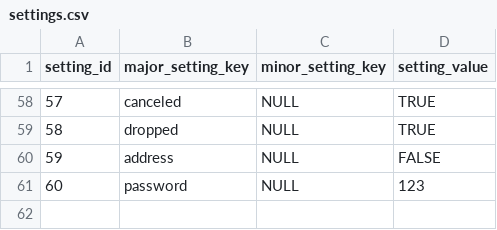
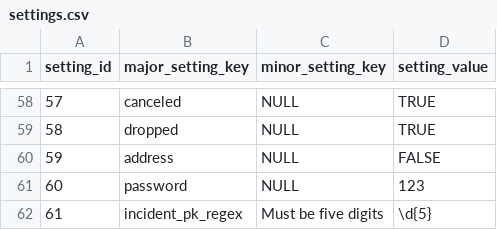
Before and after one commit to JosephRichey/fire-data, a CSV file: database/settings.csv, drawn as a sheet; only a part is shown, gaps mark what is left out.

Commit message:
Added regex setting for primary key.

```diff
--- a/database/settings.csv
+++ b/database/settings.csv
@@ -61 +61,2 @@ setting_id,major_setting_key,minor_setting_key,setting_value
 60,password,NULL,123
+61,incident_pk_regex,Must be five digits,\d{5}
```
